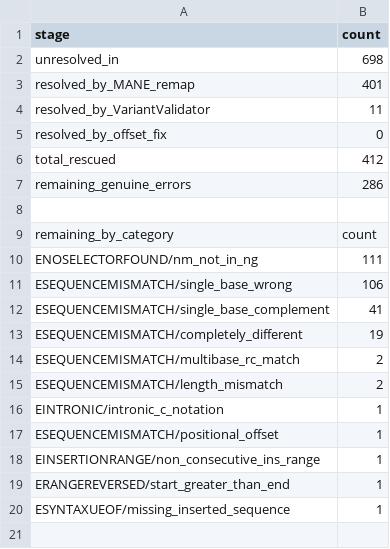
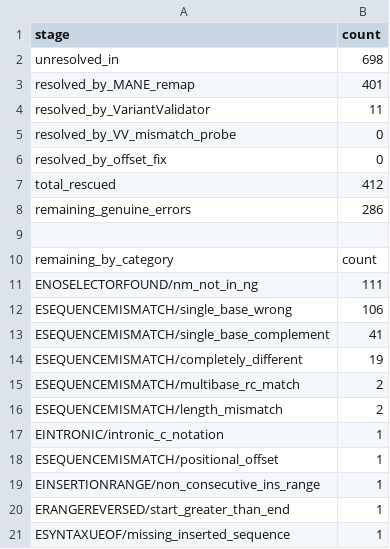
Before and after one commit to knn1996/Migrating-BMC-IDBases-to-LOVD, a TSV file: 04_Mutation_Processing/Output/Step8_Rescue/resolution_funnel.tsv, drawn as a sheet; the diff names each change by its address in the sheet, - before the commit and + after, or states it on an @@ line.

Commit message:
Fix rescue HGVS carry-through + VV genomic anchoring; add rescue-inclusive LOVD outputs
- resolve_unresolved.py: mane_remap falls back to normalized HGVS (was dropping 401 valid remaps); anchor to GRCh38 via VariantValidator; route ESEQUENCEMISMATCH through VV probe
- extract_patient_metadata.py: define LOG_DIR (latent NameError)
- rescue.smk: build LOVD flat/patient/review on rescued dedup
- resolution 76.2->90.2% distinct; pairs 5773->6589; genomic anchor 79->94%

```diff
--- a/04_Mutation_Processing/Output/Step8_Rescue/resolution_funnel.tsv
+++ b/04_Mutation_Processing/Output/Step8_Rescue/resolution_funnel.tsv
+row 5: resolved_by_VV_mismatch_probe | 0
```
Also changed, not shown: 12 other files.
